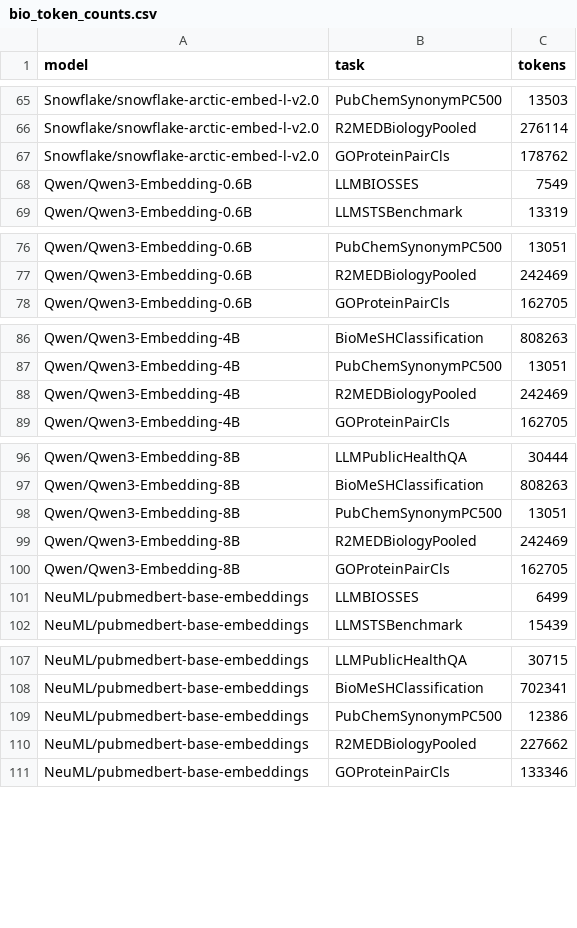
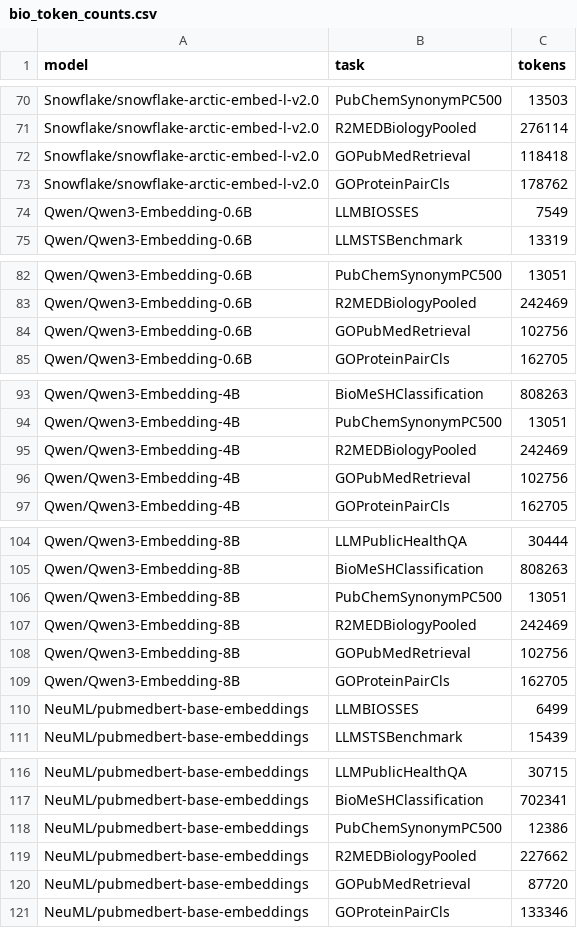
Before and after one commit to dbolser/BioEmbed, a CSV file: results/bio_token_counts.csv, drawn as a sheet; only a part is shown, gaps mark what is left out; the diff covers the shown part only.

```diff
--- a/results/bio_token_counts.csv
+++ b/results/bio_token_counts.csv
@@ -66,2 +71,3 @@ Snowflake/snowflake-arctic-embed-l-v2.0,PubChemSynonymPC500,13503
 Snowflake/snowflake-arctic-embed-l-v2.0,R2MEDBiologyPooled,276114
+Snowflake/snowflake-arctic-embed-l-v2.0,GOPubMedRetrieval,118418
 Snowflake/snowflake-arctic-embed-l-v2.0,GOProteinPairCls,178762
@@ -77,2 +83,3 @@ Qwen/Qwen3-Embedding-0.6B,PubChemSynonymPC500,13051
 Qwen/Qwen3-Embedding-0.6B,R2MEDBiologyPooled,242469
+Qwen/Qwen3-Embedding-0.6B,GOPubMedRetrieval,102756
 Qwen/Qwen3-Embedding-0.6B,GOProteinPairCls,162705
@@ -88,2 +95,3 @@ Qwen/Qwen3-Embedding-4B,PubChemSynonymPC500,13051
 Qwen/Qwen3-Embedding-4B,R2MEDBiologyPooled,242469
+Qwen/Qwen3-Embedding-4B,GOPubMedRetrieval,102756
 Qwen/Qwen3-Embedding-4B,GOProteinPairCls,162705
@@ -99,2 +107,3 @@ Qwen/Qwen3-Embedding-8B,PubChemSynonymPC500,13051
 Qwen/Qwen3-Embedding-8B,R2MEDBiologyPooled,242469
+Qwen/Qwen3-Embedding-8B,GOPubMedRetrieval,102756
 Qwen/Qwen3-Embedding-8B,GOProteinPairCls,162705
@@ -110,2 +119,3 @@ NeuML/pubmedbert-base-embeddings,PubChemSynonymPC500,12386
 NeuML/pubmedbert-base-embeddings,R2MEDBiologyPooled,227662
+NeuML/pubmedbert-base-embeddings,GOPubMedRetrieval,87720
 NeuML/pubmedbert-base-embeddings,GOProteinPairCls,133346
```
Also changed, not shown: 10 added rows elsewhere in this file, results/bio_embedding_costs.csv, 21 other files.
